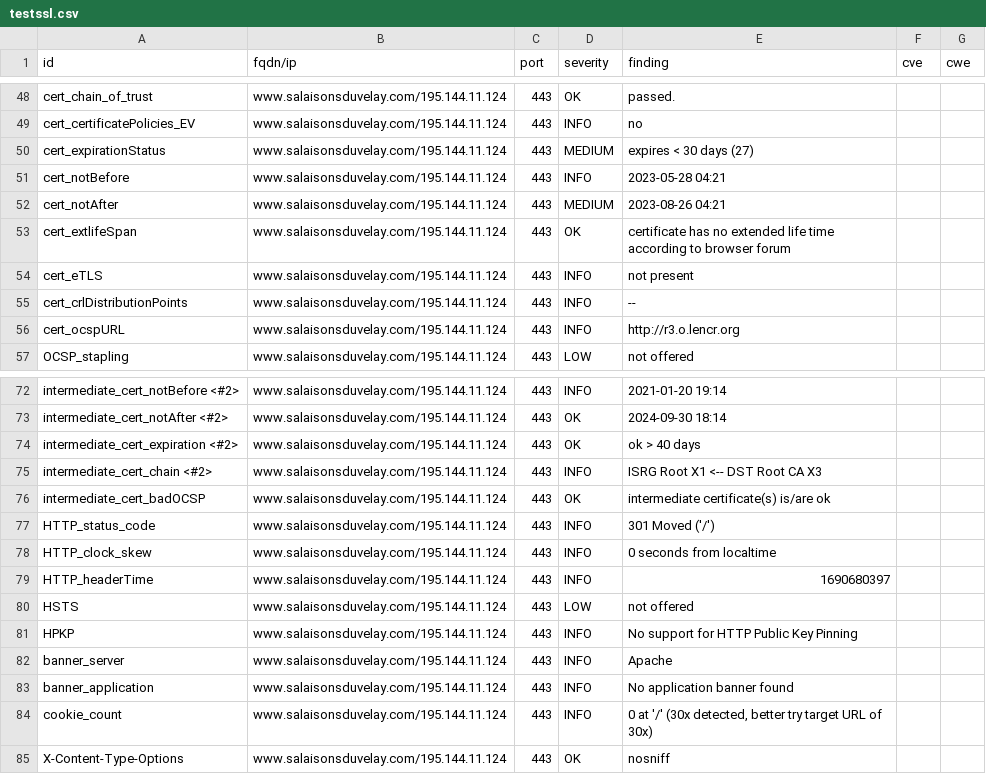
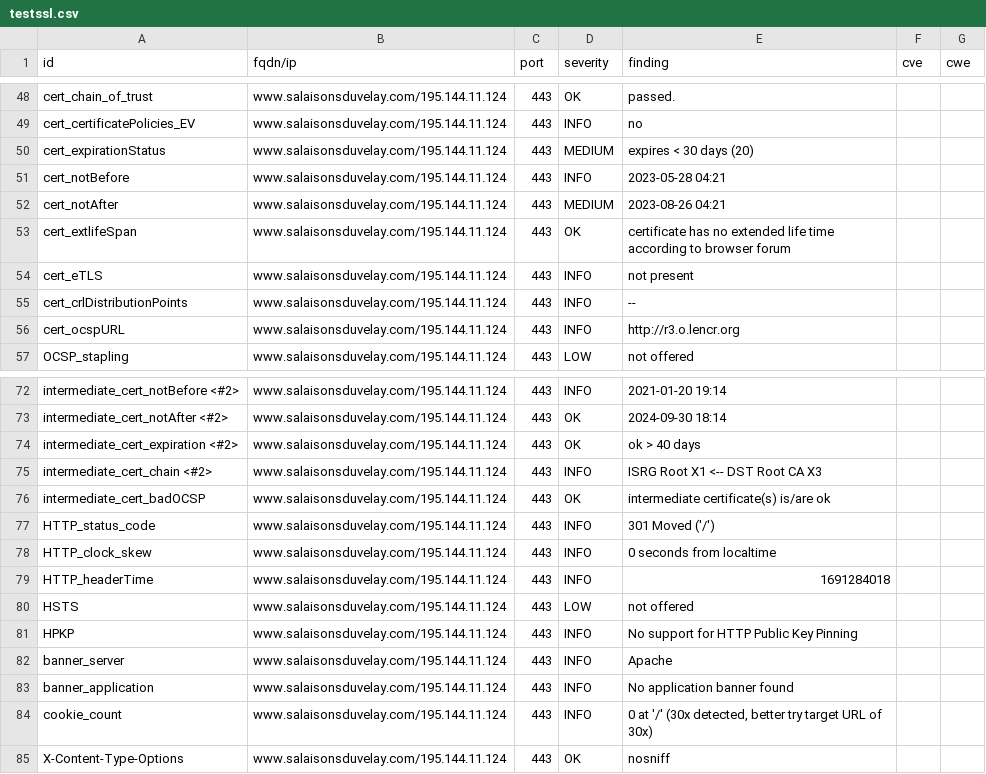
Before and after one commit to touffies/402web-dashboard, a CSV file: results/aHR0cHM6Ly93d3cuc2FsYWlzb25zZHV2ZWxheS5jb20=/testssl.csv, drawn as a sheet; only a part is shown, gaps mark what is left out.

```diff
--- a/results/aHR0cHM6Ly93d3cuc2FsYWlzb25zZHV2ZWxheS5jb20=/testssl.csv
+++ b/results/aHR0cHM6Ly93d3cuc2FsYWlzb25zZHV2ZWxheS5jb20=/testssl.csv
@@ -49,3 +49,3 @@
 "cert_certificatePolicies_EV","www.salaisonsduvelay.com/195.144.11.124","443","INFO","no","",""
-"cert_expirationStatus","www.salaisonsduvelay.com/195.144.11.124","443","MEDIUM","expires < 30 days (27)","",""
+"cert_expirationStatus","www.salaisonsduvelay.com/195.144.11.124","443","MEDIUM","expires < 30 days (20)","",""
 "cert_notBefore","www.salaisonsduvelay.com/195.144.11.124","443","INFO","2023-05-28 04:21","",""
@@ -78,3 +78,3 @@
 "HTTP_clock_skew","www.salaisonsduvelay.com/195.144.11.124","443","INFO","0 seconds from localtime","",""
-"HTTP_headerTime","www.salaisonsduvelay.com/195.144.11.124","443","INFO","1690680397","",""
+"HTTP_headerTime","www.salaisonsduvelay.com/195.144.11.124","443","INFO","1691284018","",""
 "HSTS","www.salaisonsduvelay.com/195.144.11.124","443","LOW","not offered","",""
```
Also changed, not shown: 16 other files.
